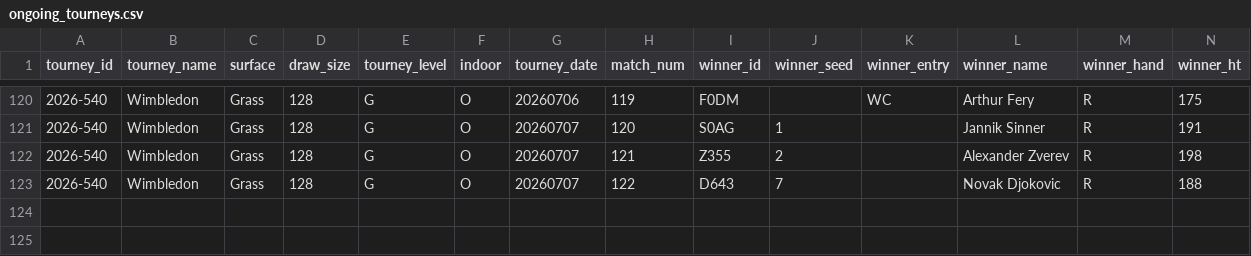
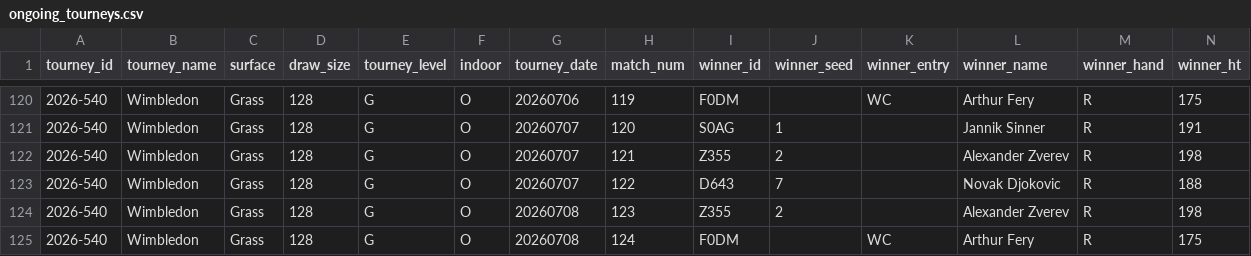
Before and after one commit to gmalbert/tennis-predictions, a CSV file: tml-data/ongoing_tourneys.csv, drawn as a sheet; only a part is shown, gaps mark what is left out; rows hold the shown columns only; the diff names each change by its address in the sheet, - before the commit and + after, or states it on an @@ line.

```diff
--- a/tml-data/ongoing_tourneys.csv
+++ b/tml-data/ongoing_tourneys.csv
+row 124: 2026-540 | Wimbledon | Grass | 128 | G | O | 20260708 | 123 | Z355 | 2 |  | Alexander Zverev | R | 198
+row 125: 2026-540 | Wimbledon | Grass | 128 | G | O | 20260708 | 124 | F0DM |  | WC | Arthur Fery | R | 175
```
Also changed, not shown: data_files/flashscore_odds_history.csv, 3 other files.
